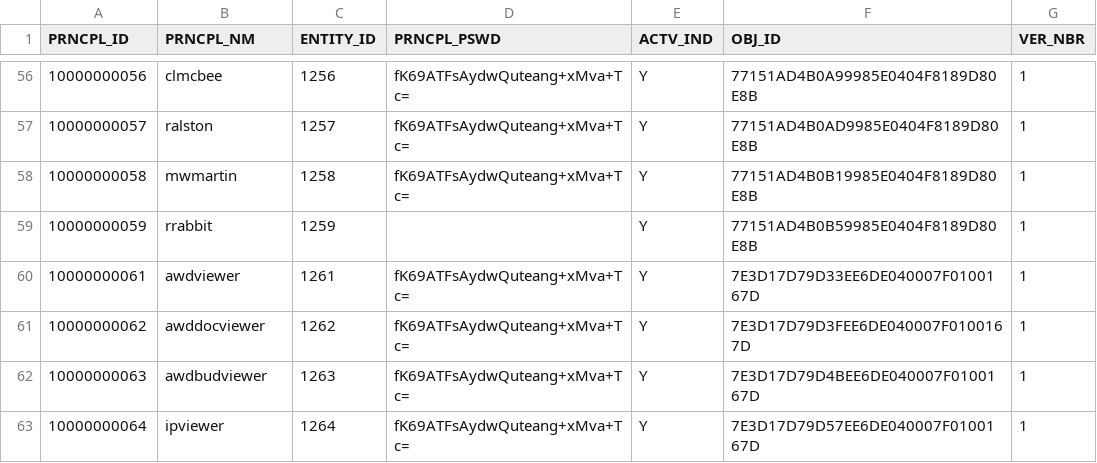
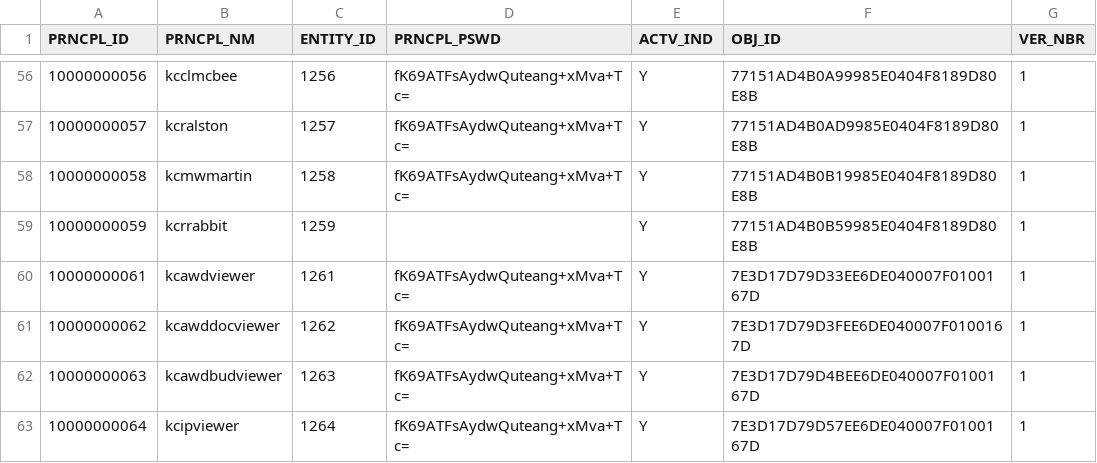
Before and after one commit to kuali/kc, a CSV file: scripts/rice-overlay-scripts/bootstrap/krim_prncpl_t.csv, drawn as a sheet; only a part is shown, gaps mark what is left out; the diff covers the shown part only.

```diff
--- a/scripts/rice-overlay-scripts/bootstrap/krim_prncpl_t.csv
+++ b/scripts/rice-overlay-scripts/bootstrap/krim_prncpl_t.csv
@@ -56,8 +56,8 @@
-"10000000056","clmcbee","1256","fK69ATFsAydwQuteang+xMva+Tc=","Y","77151AD4B0A99985E0404F8189D80E8B","1"
-"10000000057","ralston","1257","fK69ATFsAydwQuteang+xMva+Tc=","Y","77151AD4B0AD9985E0404F8189D80E8B","1"
-"10000000058","mwmartin","1258","fK69ATFsAydwQuteang+xMva+Tc=","Y","77151AD4B0B19985E0404F8189D80E8B","1"
-"10000000059","rrabbit","1259","","Y","77151AD4B0B59985E0404F8189D80E8B","1"
-"10000000061","awdviewer","1261","fK69ATFsAydwQuteang+xMva+Tc=","Y","7E3D17D79D33EE6DE040007F0100167D","1"
-"10000000062","awddocviewer","1262","fK69ATFsAydwQuteang+xMva+Tc=","Y","7E3D17D79D3FEE6DE040007F0100167D","1"
-"10000000063","awdbudviewer","1263","fK69ATFsAydwQuteang+xMva+Tc=","Y","7E3D17D79D4BEE6DE040007F0100167D","1"
-"10000000064","ipviewer","1264","fK69ATFsAydwQuteang+xMva+Tc=","Y","7E3D17D79D57EE6DE040007F0100167D","1"
+10000000056,kcclmcbee,1256,fK69ATFsAydwQuteang+xMva+Tc=,Y,77151AD4B0A99985E0404F8189D80E8B,1
+10000000057,kcralston,1257,fK69ATFsAydwQuteang+xMva+Tc=,Y,77151AD4B0AD9985E0404F8189D80E8B,1
+10000000058,kcmwmartin,1258,fK69ATFsAydwQuteang+xMva+Tc=,Y,77151AD4B0B19985E0404F8189D80E8B,1
+10000000059,kcrrabbit,1259,,Y,77151AD4B0B59985E0404F8189D80E8B,1
+10000000061,kcawdviewer,1261,fK69ATFsAydwQuteang+xMva+Tc=,Y,7E3D17D79D33EE6DE040007F0100167D,1
+10000000062,kcawddocviewer,1262,fK69ATFsAydwQuteang+xMva+Tc=,Y,7E3D17D79D3FEE6DE040007F0100167D,1
+10000000063,kcawdbudviewer,1263,fK69ATFsAydwQuteang+xMva+Tc=,Y,7E3D17D79D4BEE6DE040007F0100167D,1
+10000000064,kcipviewer,1264,fK69ATFsAydwQuteang+xMva+Tc=,Y,7E3D17D79D57EE6DE040007F0100167D,1
```
Also changed, not shown: 54 edited cells elsewhere in this file, 2 other files.
